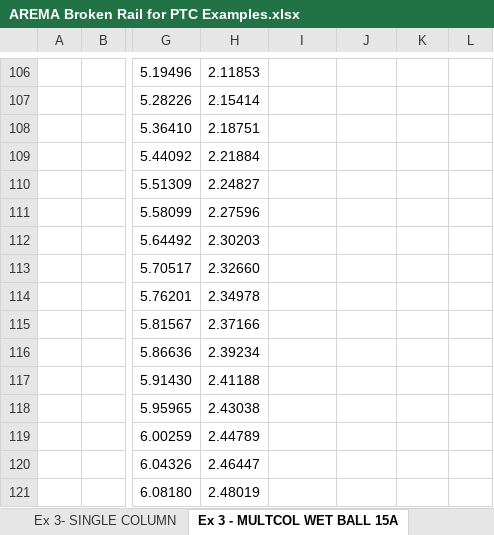
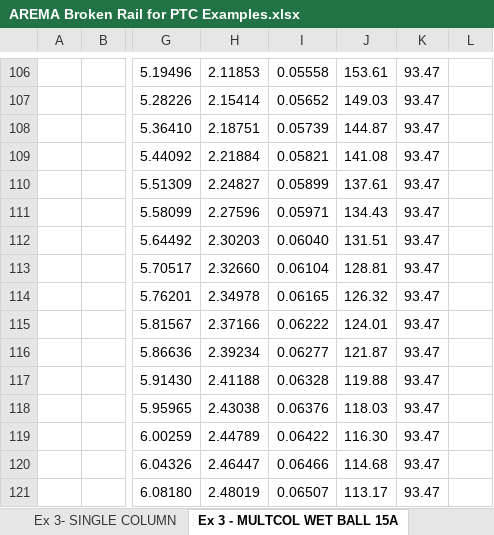
Before and after one commit to chipkraft/Excelfiles, an Excel workbook: AREMA Broken Rail for PTC Examples.xlsx, sheet Ex 3 - MULTCOL WET BALL 15A, drawn as a sheet; only a part is shown, gaps mark what is left out; values as stored, in another font and other column widths than the file's, no borders; charts and pictures not drawn; the diff covers the shown part only; the diff names each change by its address in the sheet, - before the commit and + after, or states it on an @@ line.

```diff
--- a/AREMA Broken Rail for PTC Examples.xlsx (sheet Ex 3 - MULTCOL WET BALL 15A)
+++ b/AREMA Broken Rail for PTC Examples.xlsx (sheet Ex 3 - MULTCOL WET BALL 15A)
-I106: (empty)
+I106: 0.05558
-J106: (empty)
+J106: 153.61
-K106:K121: (empty)
+K106:K121: 93.47
-I107: (empty)
+I107: 0.05652
-J107: (empty)
+J107: 149.03
-I108: (empty)
+I108: 0.05739
-J108: (empty)
+J108: 144.87
-I109: (empty)
+I109: 0.05821
-J109: (empty)
+J109: 141.08
-I110: (empty)
+I110: 0.05899
-J110: (empty)
+J110: 137.61
-I111: (empty)
+I111: 0.05971
-J111: (empty)
+J111: 134.43
-I112: (empty)
+I112: 0.06040
-J112: (empty)
+J112: 131.51
-I113: (empty)
+I113: 0.06104
-J113: (empty)
+J113: 128.81
-I114: (empty)
+I114: 0.06165
-J114: (empty)
+J114: 126.32
-I115: (empty)
+I115: 0.06222
-J115: (empty)
+J115: 124.01
-I116: (empty)
+I116: 0.06277
-J116: (empty)
+J116: 121.87
-I117: (empty)
+I117: 0.06328
-J117: (empty)
+J117: 119.88
-I118: (empty)
+I118: 0.06376
-J118: (empty)
+J118: 118.03
-I119: (empty)
+I119: 0.06422
-J119: (empty)
+J119: 116.30
-I120: (empty)
+I120: 0.06466
-J120: (empty)
+J120: 114.68
-I121: (empty)
+I121: 0.06507
-J121: (empty)
+J121: 113.17
```
Also changed, not shown: 69 edited cells elsewhere in this sheet, sheet Ex 3 - MULTCOL WET Hardshunt, charts or pictures.
